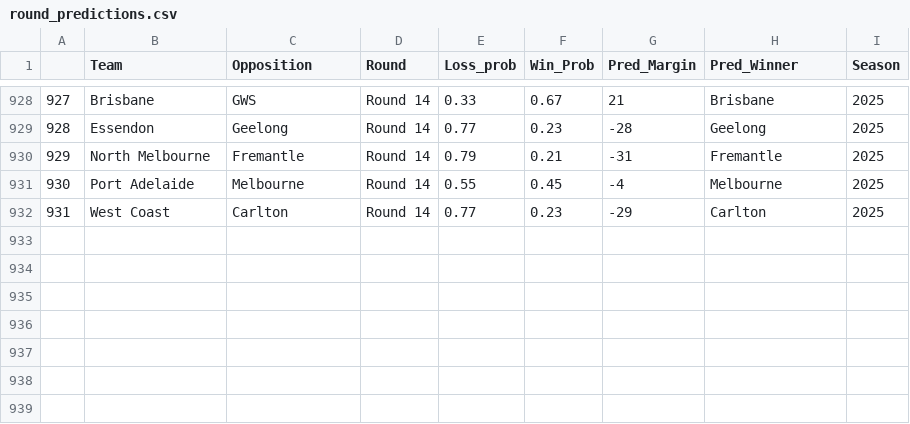
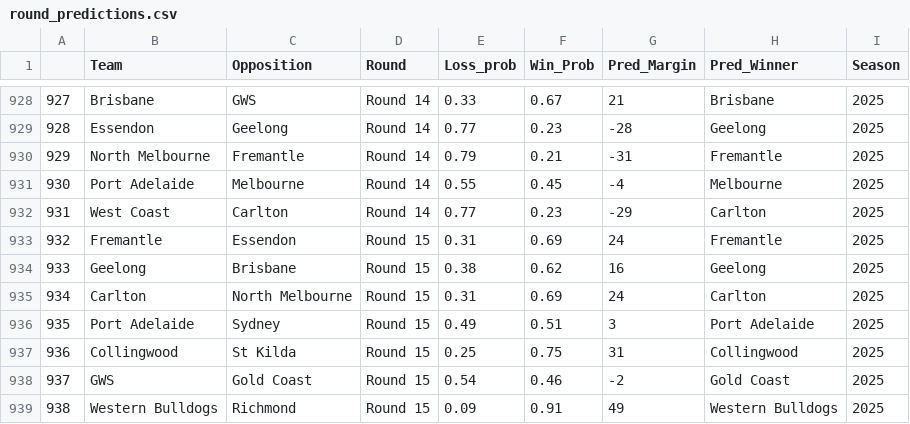
Before and after one commit to mitch-mooney/AFL_Predictions, a CSV file: csv_files/round_predictions.csv, drawn as a sheet; only a part is shown, gaps mark what is left out.

Commit message:
2025 Round 15

```diff
--- a/csv_files/round_predictions.csv
+++ b/csv_files/round_predictions.csv
@@ -932 +932,8 @@
 "931","West Coast","Carlton","Round 14",0.77,0.23,-29,"Carlton",2025
+"932","Fremantle","Essendon","Round 15",0.31,0.69,24,"Fremantle",2025
+"933","Geelong","Brisbane","Round 15",0.38,0.62,16,"Geelong",2025
+"934","Carlton","North Melbourne","Round 15",0.31,0.69,24,"Carlton",2025
+"935","Port Adelaide","Sydney","Round 15",0.49,0.51,3,"Port Adelaide",2025
+"936","Collingwood","St Kilda","Round 15",0.25,0.75,31,"Collingwood",2025
+"937","GWS","Gold Coast","Round 15",0.54,0.46,-2,"Gold Coast",2025
+"938","Western Bulldogs","Richmond","Round 15",0.09,0.91,49,"Western Bulldogs",2025
```
Also changed, not shown: csv_files/Team_Ratings.csv.
